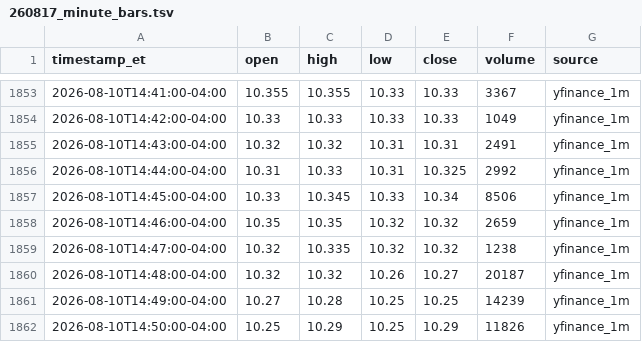
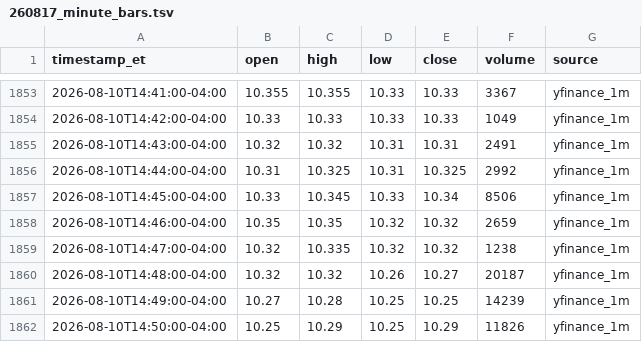
Before and after one commit to kensielecki/yss-trading-dashboard, a TSV file: output/260817_minute_bars.tsv, drawn as a sheet; only a part is shown, gaps mark what is left out.

```diff
--- a/output/260817_minute_bars.tsv
+++ b/output/260817_minute_bars.tsv
@@ -1855,3 +1855,3 @@ timestamp_et	open	high	low	close	volume	source
 2026-08-10T14:43:00-04:00	10.32	10.32	10.31	10.31	2491	yfinance_1m
-2026-08-10T14:44:00-04:00	10.31	10.33	10.31	10.325	2992	yfinance_1m
+2026-08-10T14:44:00-04:00	10.31	10.325	10.31	10.325	2992	yfinance_1m
 2026-08-10T14:45:00-04:00	10.33	10.345	10.33	10.34	8506	yfinance_1m
```
Also changed, not shown: output/260817_running_vwap.tsv, output/_archive_minute_bars.tsv, 3 other files.
